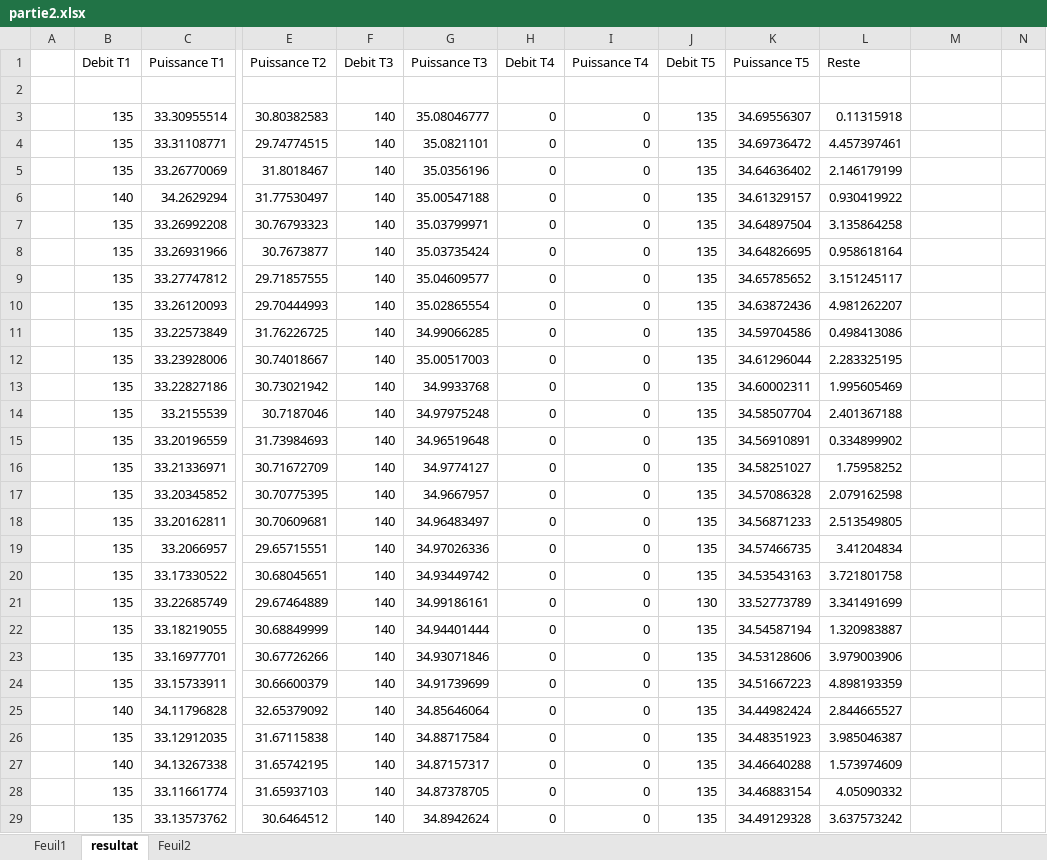
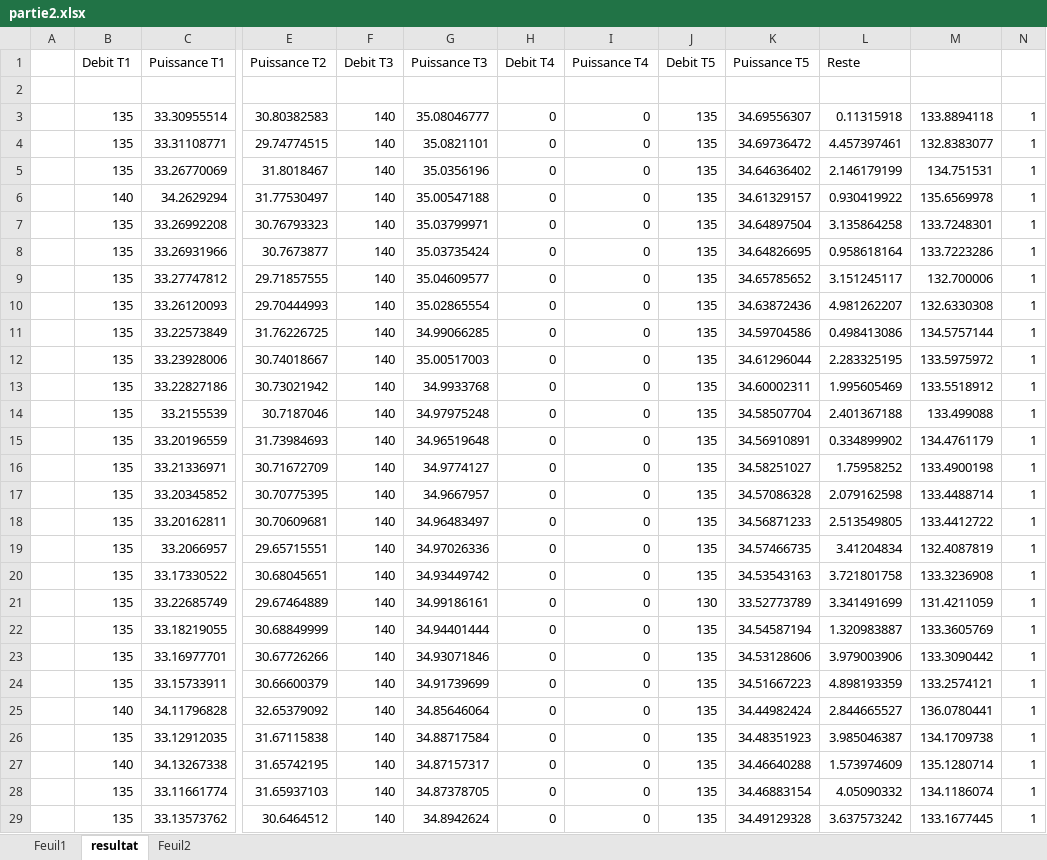
Before and after one commit to Chevalier-Maxime/UQAC_8INF914_TP2, an Excel workbook: partie2.xlsx, sheet resultat, drawn as a sheet; only a part is shown, gaps mark what is left out; values as stored, in another font and other column widths than the file's, no borders; charts and pictures not drawn; the diff covers the shown part only; the diff names each change by its address in the sheet, - before the commit and + after, or states it on an @@ line.

```diff
--- a/partie2.xlsx (sheet resultat)
+++ b/partie2.xlsx (sheet resultat)
-M3: (empty)
+M3: 133.8894118
-N3:N29: (empty)
+N3:N29: 1
-M4: (empty)
+M4: 132.8383077
-M5: (empty)
+M5: 134.751531
-M6: (empty)
+M6: 135.6569978
-M7: (empty)
+M7: 133.7248301
-M8: (empty)
+M8: 133.7223286
-M9: (empty)
+M9: 132.700006
-M10: (empty)
+M10: 132.6330308
-M11: (empty)
+M11: 134.5757144
-M12: (empty)
+M12: 133.5975972
-M13: (empty)
+M13: 133.5518912
-M14: (empty)
+M14: 133.499088
-M15: (empty)
+M15: 134.4761179
-M16: (empty)
+M16: 133.4900198
-M17: (empty)
+M17: 133.4488714
-M18: (empty)
+M18: 133.4412722
-M19: (empty)
+M19: 132.4087819
-M20: (empty)
+M20: 133.3236908
-M21: (empty)
+M21: 131.4211059
-M22: (empty)
+M22: 133.3605769
-M23: (empty)
+M23: 133.3090442
-M24: (empty)
+M24: 133.2574121
-M25: (empty)
+M25: 136.0780441
-M26: (empty)
+M26: 134.1709738
-M27: (empty)
+M27: 135.1280714
-M28: (empty)
+M28: 134.1186074
-M29: (empty)
+M29: 133.1677445
```
Also changed, not shown: 348 edited cells elsewhere in this sheet, sheet Feuil2, sheet Feuil1, charts or pictures, 2 other files.
